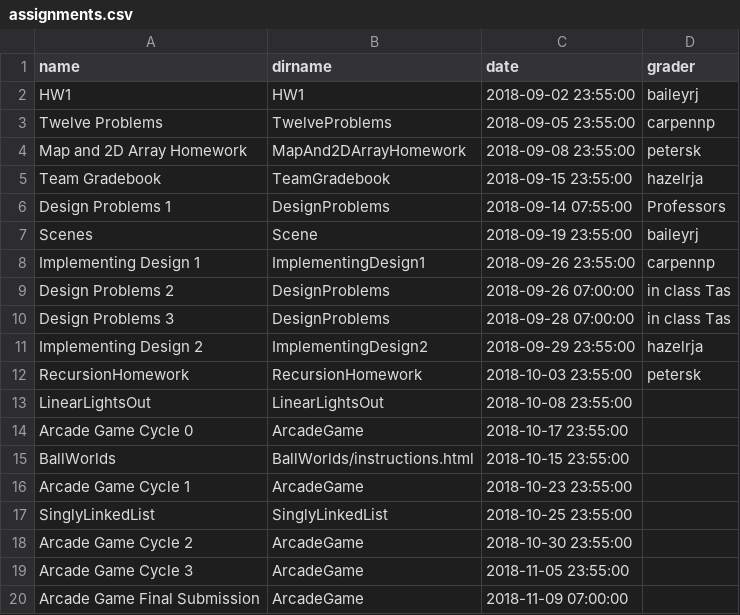
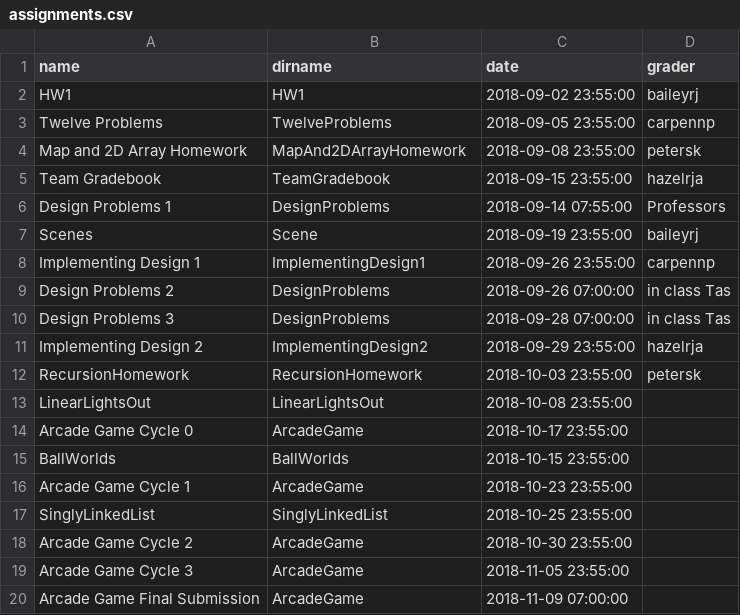
Before and after one commit to RHIT-CSSE/csse220, a CSV file: _data/assignments.csv, drawn as a sheet.

Commit message:
fixing instructions link

```diff
--- a/_data/assignments.csv
+++ b/_data/assignments.csv
@@ -14,3 +14,3 @@ LinearLightsOut,LinearLightsOut,2018-10-08 23:55:00,
 Arcade Game Cycle 0,ArcadeGame,2018-10-17 23:55:00,
-BallWorlds,BallWorlds/instructions.html,2018-10-15 23:55:00,
+BallWorlds,BallWorlds,2018-10-15 23:55:00,
 Arcade Game Cycle 1,ArcadeGame,2018-10-23 23:55:00,
```
Also changed, not shown: 1 other file.
